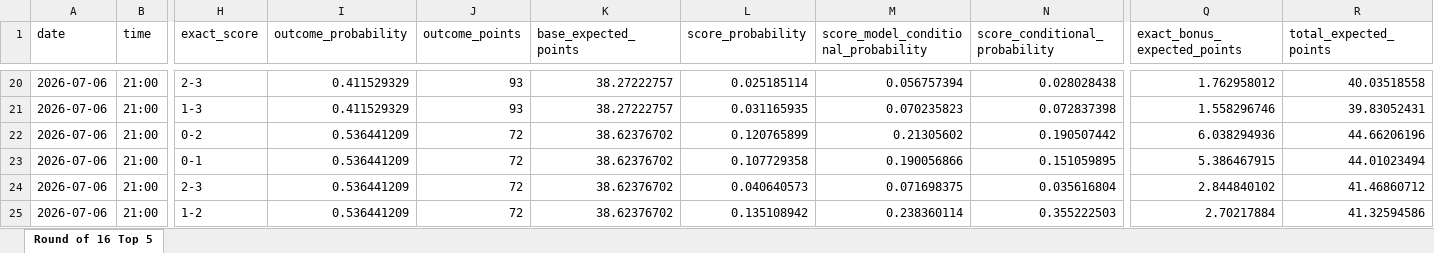
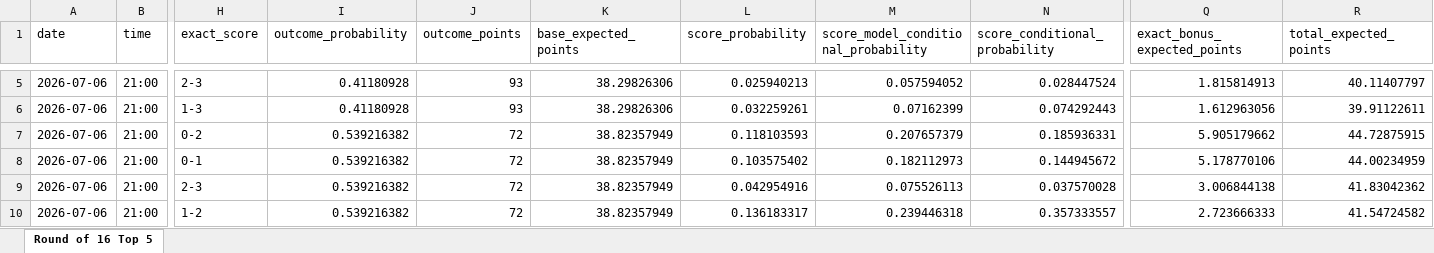
Before and after one commit to ManuelFay/mpp, an Excel workbook: data/mpg/mpg_round_of_16_top5_bets.xlsx, sheet Round of 16 Top 5, drawn as a sheet; only a part is shown, gaps mark what is left out; values as stored, in another font and other column widths than the file's, no borders; addresses are those after the commit; the diff covers the shown part only; the diff names each change by its address in the sheet, - before the commit and + after, or states it on an @@ line.

```diff
--- a/data/mpg/mpg_round_of_16_top5_bets.xlsx (sheet Round of 16 Top 5)
+++ b/data/mpg/mpg_round_of_16_top5_bets.xlsx (sheet Round of 16 Top 5)
-I5:I6 (outcome_probability): 0.411529329
+I5:I6 (outcome_probability): 0.41180928
-K5:K6 (base_expected_points): 38.27222757
+K5:K6 (base_expected_points): 38.29826306
-L5 (score_probability): 0.025185114
+L5 (score_probability): 0.025940213
-M5: 0.056757394
+M5: 0.057594052
-N5 (score_conditional_probability): 0.028028438
+N5 (score_conditional_probability): 0.028447524
-Q5 (exact_bonus_expected_points): 1.762958012
+Q5 (exact_bonus_expected_points): 1.815814913
-R5 (total_expected_points): 40.03518558
+R5 (total_expected_points): 40.11407797
-L6 (score_probability): 0.031165935
+L6 (score_probability): 0.032259261
-M6: 0.070235823
+M6: 0.07162399
-N6 (score_conditional_probability): 0.072837398
+N6 (score_conditional_probability): 0.074292443
-Q6 (exact_bonus_expected_points): 1.558296746
+Q6 (exact_bonus_expected_points): 1.612963056
-R6 (total_expected_points): 39.83052431
+R6 (total_expected_points): 39.91122611
-I7:I10 (outcome_probability): 0.536441209
+I7:I10 (outcome_probability): 0.539216382
-K7:K10 (base_expected_points): 38.62376702
+K7:K10 (base_expected_points): 38.82357949
-L7 (score_probability): 0.120765899
+L7 (score_probability): 0.118103593
-M7: 0.21305602
+M7: 0.207657379
-N7 (score_conditional_probability): 0.190507442
+N7 (score_conditional_probability): 0.185936331
-Q7 (exact_bonus_expected_points): 6.038294936
+Q7 (exact_bonus_expected_points): 5.905179662
-R7 (total_expected_points): 44.66206196
+R7 (total_expected_points): 44.72875915
-L8 (score_probability): 0.107729358
+L8 (score_probability): 0.103575402
-M8: 0.190056866
+M8: 0.182112973
-N8 (score_conditional_probability): 0.151059895
+N8 (score_conditional_probability): 0.144945672
-Q8 (exact_bonus_expected_points): 5.386467915
+Q8 (exact_bonus_expected_points): 5.178770106
-R8 (total_expected_points): 44.01023494
+R8 (total_expected_points): 44.00234959
-L9 (score_probability): 0.040640573
+L9 (score_probability): 0.042954916
-M9: 0.071698375
+M9: 0.075526113
-N9 (score_conditional_probability): 0.035616804
+N9 (score_conditional_probability): 0.037570028
-Q9 (exact_bonus_expected_points): 2.844840102
+Q9 (exact_bonus_expected_points): 3.006844138
-R9 (total_expected_points): 41.46860712
+R9 (total_expected_points): 41.83042362
-L10 (score_probability): 0.135108942
+L10 (score_probability): 0.136183317
-M10: 0.238360114
+M10: 0.239446318
-N10 (score_conditional_probability): 0.355222503
+N10 (score_conditional_probability): 0.357333557
-Q10 (exact_bonus_expected_points): 2.70217884
+Q10 (exact_bonus_expected_points): 2.723666333
-R10 (total_expected_points): 41.32594586
+R10 (total_expected_points): 41.54724582
```
Also changed, not shown: 15 removed rows and 146 edited cells elsewhere in this sheet, 9 other files.
